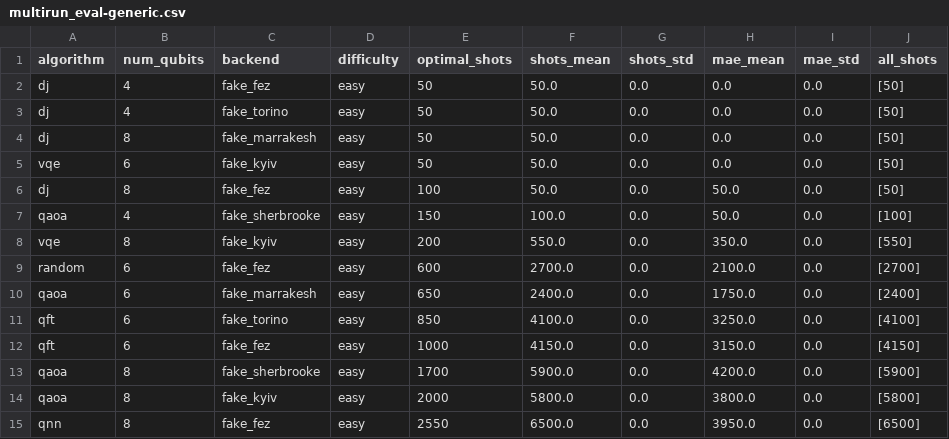
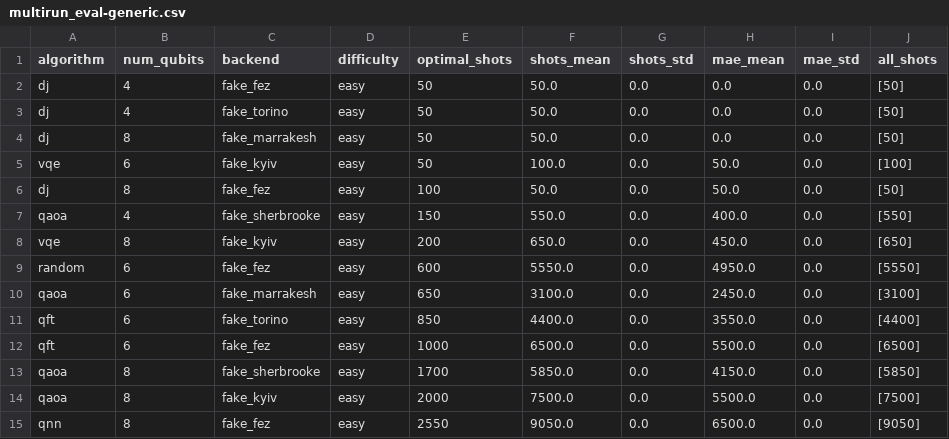
Before and after one commit to SeoDecre/DRL-for-quantum-circuit, a CSV file: generic-enhanced/multirun_eval-generic.csv, drawn as a sheet; only a part is shown; the diff covers the shown part only.

```diff
--- a/generic-enhanced/multirun_eval-generic.csv
+++ b/generic-enhanced/multirun_eval-generic.csv
@@ -4,12 +4,12 @@ dj,4,fake_torino,easy,50,50.0,0.0,0.0,0.0,[50]
 dj,8,fake_marrakesh,easy,50,50.0,0.0,0.0,0.0,[50]
-vqe,6,fake_kyiv,easy,50,50.0,0.0,0.0,0.0,[50]
+vqe,6,fake_kyiv,easy,50,100.0,0.0,50.0,0.0,[100]
 dj,8,fake_fez,easy,100,50.0,0.0,50.0,0.0,[50]
-qaoa,4,fake_sherbrooke,easy,150,100.0,0.0,50.0,0.0,[100]
-vqe,8,fake_kyiv,easy,200,550.0,0.0,350.0,0.0,[550]
-random,6,fake_fez,easy,600,2700.0,0.0,2100.0,0.0,[2700]
-qaoa,6,fake_marrakesh,easy,650,2400.0,0.0,1750.0,0.0,[2400]
-qft,6,fake_torino,easy,850,4100.0,0.0,3250.0,0.0,[4100]
-qft,6,fake_fez,easy,1000,4150.0,0.0,3150.0,0.0,[4150]
-qaoa,8,fake_sherbrooke,easy,1700,5900.0,0.0,4200.0,0.0,[5900]
-qaoa,8,fake_kyiv,easy,2000,5800.0,0.0,3800.0,0.0,[5800]
-qnn,8,fake_fez,easy,2550,6500.0,0.0,3950.0,0.0,[6500]
+qaoa,4,fake_sherbrooke,easy,150,550.0,0.0,400.0,0.0,[550]
+vqe,8,fake_kyiv,easy,200,650.0,0.0,450.0,0.0,[650]
+random,6,fake_fez,easy,600,5550.0,0.0,4950.0,0.0,[5550]
+qaoa,6,fake_marrakesh,easy,650,3100.0,0.0,2450.0,0.0,[3100]
+qft,6,fake_torino,easy,850,4400.0,0.0,3550.0,0.0,[4400]
+qft,6,fake_fez,easy,1000,6500.0,0.0,5500.0,0.0,[6500]
+qaoa,8,fake_sherbrooke,easy,1700,5850.0,0.0,4150.0,0.0,[5850]
+qaoa,8,fake_kyiv,easy,2000,7500.0,0.0,5500.0,0.0,[7500]
+qnn,8,fake_fez,easy,2550,9050.0,0.0,6500.0,0.0,[9050]
```
Also changed, not shown: 63 edited cells elsewhere in this file, actual_oracle_eps0.1_batch50.csv, 22 other files.
